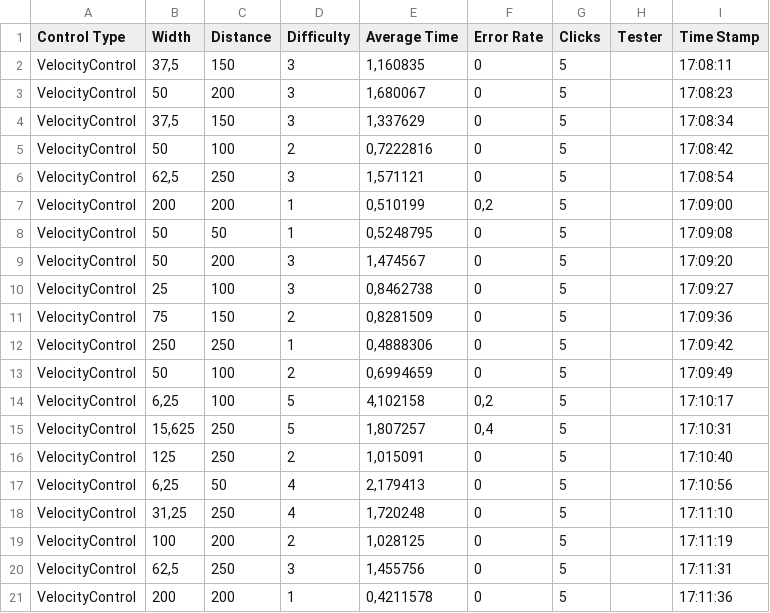
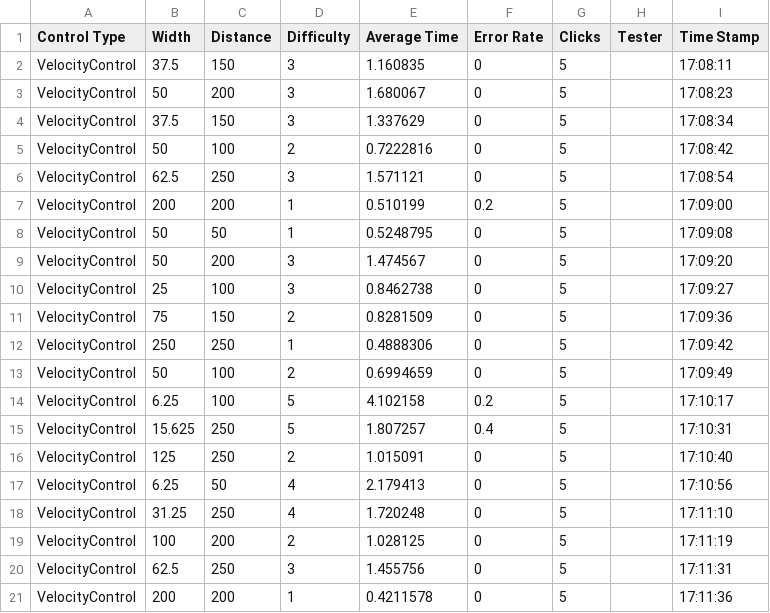
Before and after one commit to Faulo/MCI2, a CSV file: Messwerte - Übung 3/TestSession.Paul.csv, drawn as a sheet; only a part is shown; the diff covers the shown part only.

```diff
--- a/Messwerte - Übung 3/TestSession.Paul.csv
+++ b/Messwerte - Übung 3/TestSession.Paul.csv
@@ -1,21 +1,21 @@
 Control Type;Width;Distance;Difficulty;Average Time;Error Rate;Clicks;Tester;Time Stamp
-VelocityControl;37,5;150;3;1,160835;0;5;;17:08:11
-VelocityControl;50;200;3;1,680067;0;5;;17:08:23
-VelocityControl;37,5;150;3;1,337629;0;5;;17:08:34
-VelocityControl;50;100;2;0,7222816;0;5;;17:08:42
-VelocityControl;62,5;250;3;1,571121;0;5;;17:08:54
-VelocityControl;200;200;1;0,510199;0,2;5;;17:09:00
-VelocityControl;50;50;1;0,5248795;0;5;;17:09:08
-VelocityControl;50;200;3;1,474567;0;5;;17:09:20
-VelocityControl;25;100;3;0,8462738;0;5;;17:09:27
-VelocityControl;75;150;2;0,8281509;0;5;;17:09:36
-VelocityControl;250;250;1;0,4888306;0;5;;17:09:42
-VelocityControl;50;100;2;0,6994659;0;5;;17:09:49
-VelocityControl;6,25;100;5;4,102158;0,2;5;;17:10:17
-VelocityControl;15,625;250;5;1,807257;0,4;5;;17:10:31
-VelocityControl;125;250;2;1,015091;0;5;;17:10:40
-VelocityControl;6,25;50;4;2,179413;0;5;;17:10:56
-VelocityControl;31,25;250;4;1,720248;0;5;;17:11:10
-VelocityControl;100;200;2;1,028125;0;5;;17:11:19
-VelocityControl;62,5;250;3;1,455756;0;5;;17:11:31
-VelocityControl;200;200;1;0,4211578;0;5;;17:11:36
+VelocityControl;37.5;150;3;1.160835;0;5;;17:08:11
+VelocityControl;50;200;3;1.680067;0;5;;17:08:23
+VelocityControl;37.5;150;3;1.337629;0;5;;17:08:34
+VelocityControl;50;100;2;0.7222816;0;5;;17:08:42
+VelocityControl;62.5;250;3;1.571121;0;5;;17:08:54
+VelocityControl;200;200;1;0.510199;0.2;5;;17:09:00
+VelocityControl;50;50;1;0.5248795;0;5;;17:09:08
+VelocityControl;50;200;3;1.474567;0;5;;17:09:20
+VelocityControl;25;100;3;0.8462738;0;5;;17:09:27
+VelocityControl;75;150;2;0.8281509;0;5;;17:09:36
+VelocityControl;250;250;1;0.4888306;0;5;;17:09:42
+VelocityControl;50;100;2;0.6994659;0;5;;17:09:49
+VelocityControl;6.25;100;5;4.102158;0.2;5;;17:10:17
+VelocityControl;15.625;250;5;1.807257;0.4;5;;17:10:31
+VelocityControl;125;250;2;1.015091;0;5;;17:10:40
+VelocityControl;6.25;50;4;2.179413;0;5;;17:10:56
+VelocityControl;31.25;250;4;1.720248;0;5;;17:11:10
+VelocityControl;100;200;2;1.028125;0;5;;17:11:19
+VelocityControl;62.5;250;3;1.455756;0;5;;17:11:31
+VelocityControl;200;200;1;0.4211578;0;5;;17:11:36
```
Also changed, not shown: 116 edited cells elsewhere in this file, Messwerte - Übung 3/TestSession.CP.csv, Messwerte - Übung 3/TestSession.Daniel.csv, 2 other files.
